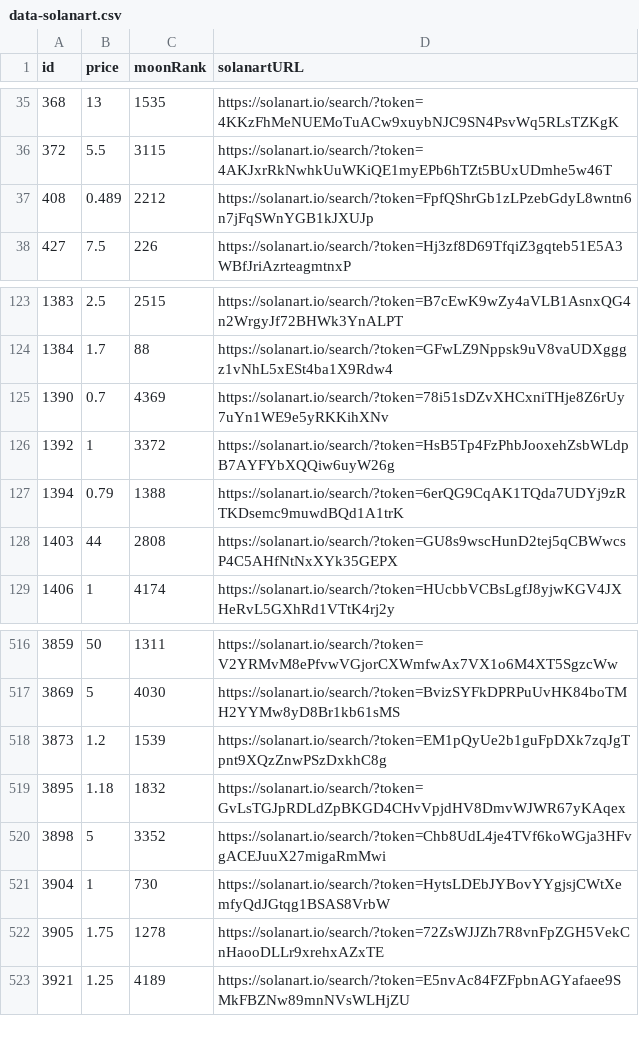
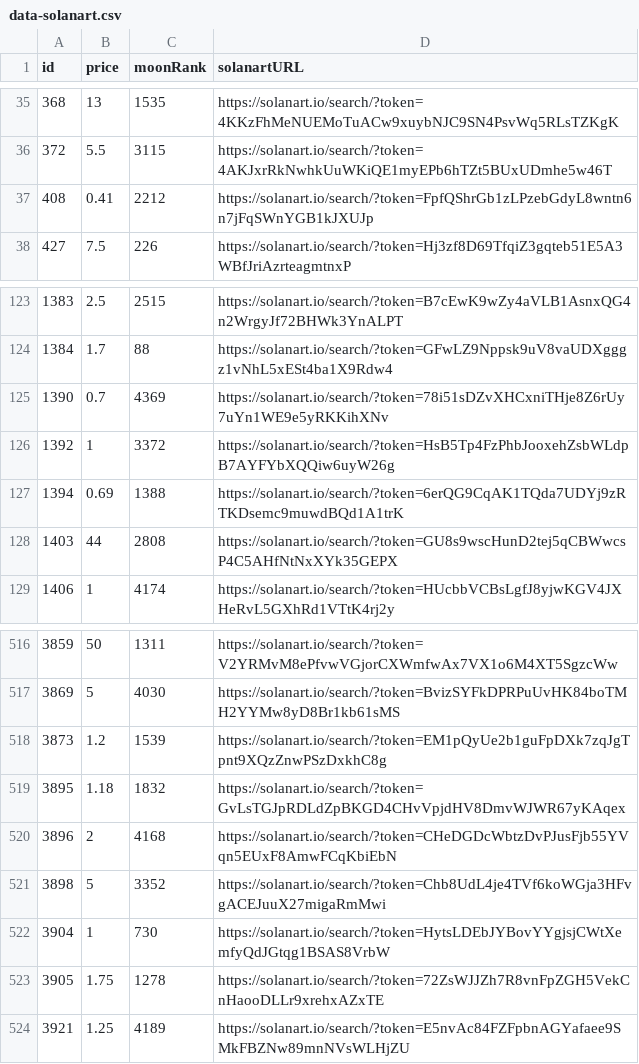
Before and after one commit to pgaspar/saibagang-monitor, a CSV file: data-solanart.csv, drawn as a sheet; only a part is shown, gaps mark what is left out.

Commit message:
Flat: latest data (2021-11-16T20:32:52.076Z) {   "date": "2021-11-16T20:32:52.076Z",   "files": [     {       "name": "data-magiceden.csv",       "deltaBytes": -95,       "source": "https://api-mainnet.magiceden.io/rpc/getListedNFTsByQuery?q=%7B%22%24match%22%3A%7B%22collectionSymbol%22%3A%22saiba_gang%22%7D%2C%22%24sort%22%3A%7B%22takerAmount%22%3A1%2C%22createdAt%22%3A-1%7D%7D"     },     {       "name": "data-solanart.csv",       "deltaBytes": 91,       "source": "https://qzlsklfacc.medianetwork.cloud/nft_for_sale?collection=saibagang"     },     {       "name": "picks-solanart.csv",       "deltaBytes": -1,       "source": "https://qzlsklfacc.medianetwork.cloud/nft_for_sale?collection=saibagang"     }   ] }

```diff
--- a/data-solanart.csv
+++ b/data-solanart.csv
@@ -36,3 +36,3 @@ id,price,moonRank,solanartURL
 372,5.5,3115,https://solanart.io/search/?token=4AKJxrRkNwhkUuWKiQE1myEPb6hTZt5BUxUDmhe5w46T
-408,0.489,2212,https://solanart.io/search/?token=FpfQShrGb1zLPzebGdyL8wntn6n7jFqSWnYGB1kJXUJp
+408,0.41,2212,https://solanart.io/search/?token=FpfQShrGb1zLPzebGdyL8wntn6n7jFqSWnYGB1kJXUJp
 427,7.5,226,https://solanart.io/search/?token=Hj3zf8D69TfqiZ3gqteb51E5A3WBfJriAzrteagmtnxP
@@ -126,3 +126,3 @@ id,price,moonRank,solanartURL
 1392,1,3372,https://solanart.io/search/?token=HsB5Tp4FzPhbJooxehZsbWLdpB7AYFYbXQQiw6uyW26g
-1394,0.79,1388,https://solanart.io/search/?token=6erQG9CqAK1TQda7UDYj9zRTKDsemc9muwdBQd1A1trK
+1394,0.69,1388,https://solanart.io/search/?token=6erQG9CqAK1TQda7UDYj9zRTKDsemc9muwdBQd1A1trK
 1403,44,2808,https://solanart.io/search/?token=GU8s9wscHunD2tej5qCBWwcsP4C5AHfNtNxXYk35GEPX
@@ -519,2 +519,3 @@ id,price,moonRank,solanartURL
 3895,1.18,1832,https://solanart.io/search/?token=GvLsTGJpRDLdZpBKGD4CHvVpjdHV8DmvWJWR67yKAqex
+3896,2,4168,https://solanart.io/search/?token=CHeDGDcWbtzDvPJusFjb55YVqn5EUxF8AmwFCqKbiEbN
 3898,5,3352,https://solanart.io/search/?token=Chb8UdL4je4TVf6koWGja3HFvgACEJuuX27migaRmMwi
```
Also changed, not shown: data-magiceden.csv, picks-solanart.csv.
